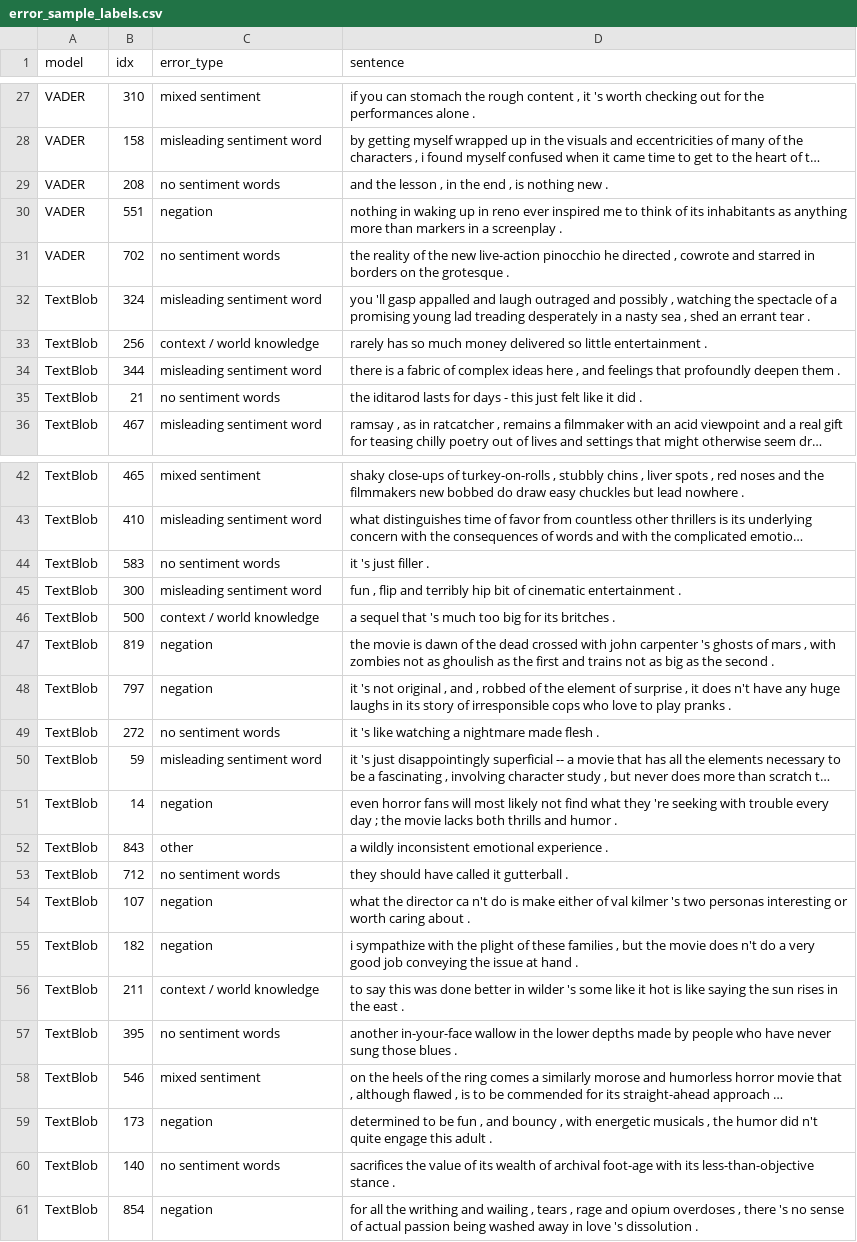
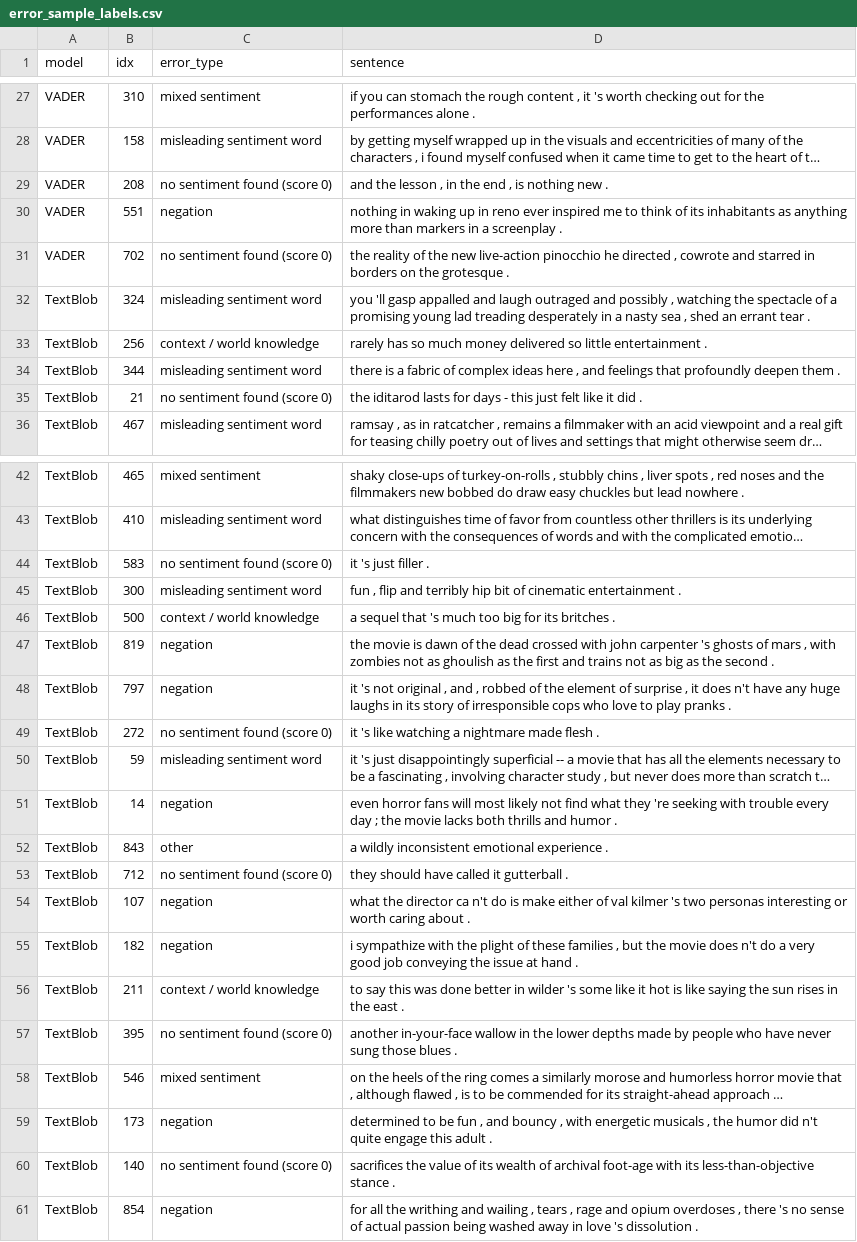
Before and after one commit to kaushal-09/sentiment-lexicon-vs-transformer, a CSV file: error_sample_labels.csv, drawn as a sheet; only a part is shown, gaps mark what is left out; long unchanged cells end in …; the diff covers the shown part only; the diff names each change by its address in the sheet, - before the commit and + after, or states it on an @@ line.

```diff
--- a/error_sample_labels.csv
+++ b/error_sample_labels.csv
-C29 (error_type): no sentiment words
+C29 (error_type): no sentiment found (score 0)
-C31 (error_type): no sentiment words
+C31 (error_type): no sentiment found (score 0)
-C35 (error_type): no sentiment words
+C35 (error_type): no sentiment found (score 0)
-C44 (error_type): no sentiment words
+C44 (error_type): no sentiment found (score 0)
-C49 (error_type): no sentiment words
+C49 (error_type): no sentiment found (score 0)
-C53 (error_type): no sentiment words
+C53 (error_type): no sentiment found (score 0)
-C57 (error_type): no sentiment words
+C57 (error_type): no sentiment found (score 0)
-C60 (error_type): no sentiment words
+C60 (error_type): no sentiment found (score 0)
```
Also changed, not shown: 3 edited cells elsewhere in this file, results/error_examples.csv, results/error_types.csv, 13 other files.
